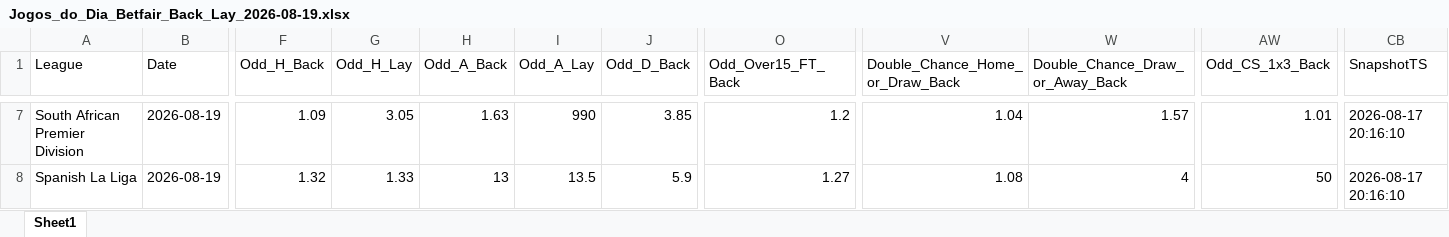
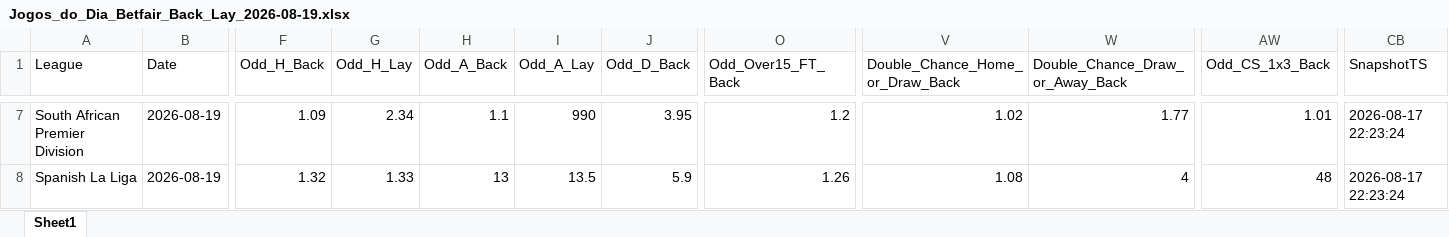
Before and after one commit to mtprado88/jogos_betfair, an Excel workbook: Jogos_do_Dia_Betfair_Back_Lay_2026-08-19.xlsx, sheet Sheet1, drawn as a sheet; only a part is shown, gaps mark what is left out; values as stored, in another font and other column widths than the file's, no borders; the diff covers the shown part only; the diff names each change by its address in the sheet, - before the commit and + after, or states it on an @@ line.

Commit message:
Atualizando o arquivo XLSX

```diff
--- a/Jogos_do_Dia_Betfair_Back_Lay_2026-08-19.xlsx (sheet Sheet1)
+++ b/Jogos_do_Dia_Betfair_Back_Lay_2026-08-19.xlsx (sheet Sheet1)
-G7 (Odd_H_Lay): 3.05
+G7 (Odd_H_Lay): 2.34
-H7 (Odd_A_Back): 1.63
+H7 (Odd_A_Back): 1.1
-J7 (Odd_D_Back): 3.85
+J7 (Odd_D_Back): 3.95
-V7 (Double_Chance_Home_or_Draw_Back): 1.04
+V7 (Double_Chance_Home_or_Draw_Back): 1.02
-W7 (Double_Chance_Draw_or_Away_Back): 1.57
+W7 (Double_Chance_Draw_or_Away_Back): 1.77
-CB7:CB8 (SnapshotTS): 2026-08-17 20:16:10
+CB7:CB8 (SnapshotTS): 2026-08-17 22:23:24
-O8 (Odd_Over15_FT_Back): 1.27
+O8 (Odd_Over15_FT_Back): 1.26
-AW8 (Odd_CS_1x3_Back): 50
+AW8 (Odd_CS_1x3_Back): 48
```
Also changed, not shown: 3 added rows, 3 removed rows and 51 edited cells elsewhere in this sheet.
